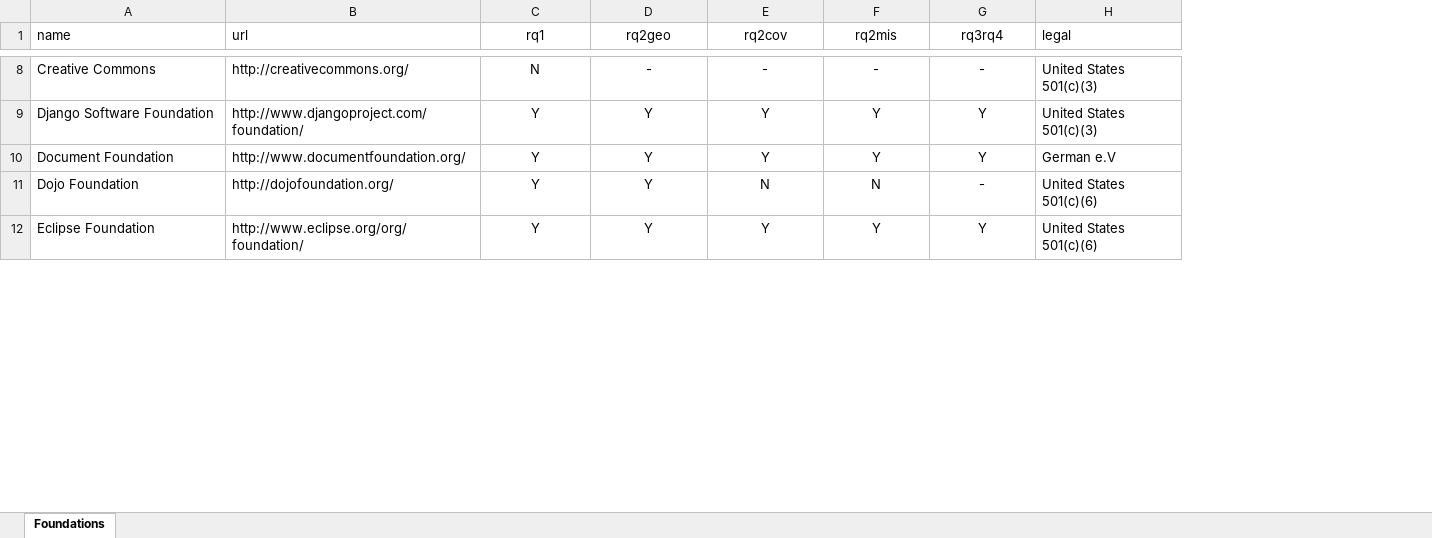
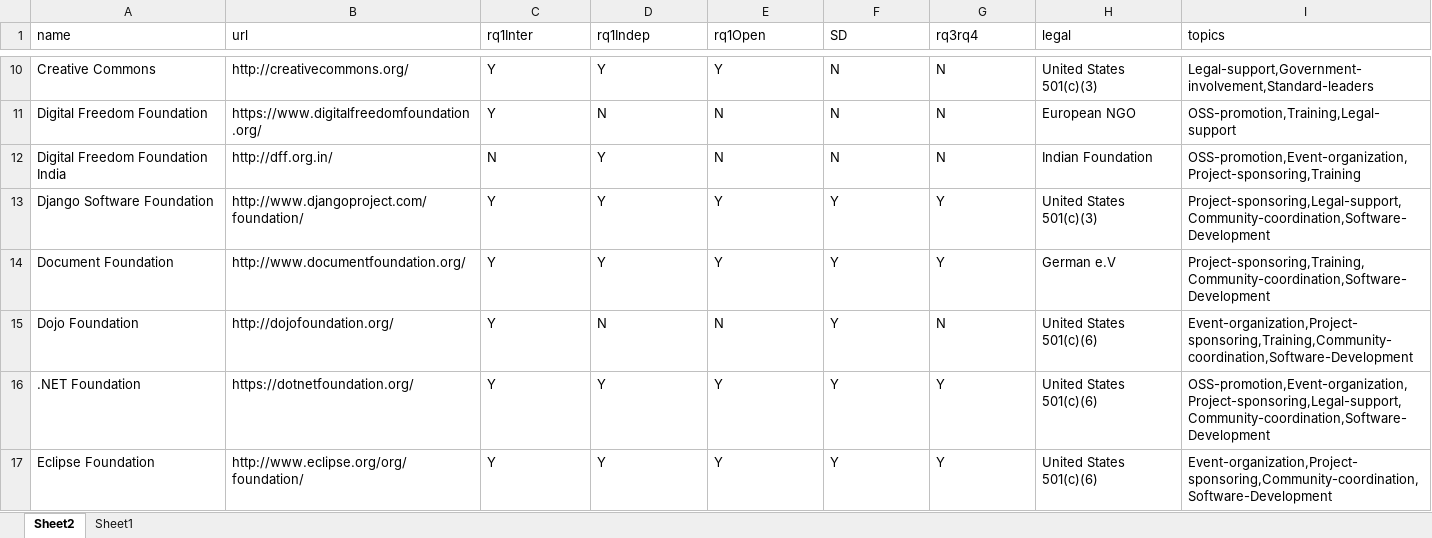
Before and after one commit to SOM-Research/OSSFoundations, an Excel workbook: data/data.xlsx, sheet Sheet2, drawn as a sheet; only a part is shown, gaps mark what is left out; values as stored, in another font and other column widths than the file's, no borders; table styles not drawn; addresses are those after the commit; the diff covers the shown part only; the diff names each change by its address in the sheet, - before the commit and + after, or states it on an @@ line.

Commit message:
Fixing excel data file

```diff
--- a/data/data.xlsx (sheet Sheet2)
+++ b/data/data.xlsx (sheet Sheet2)
-sheet tab: Foundations
+sheet tab: Sheet2
+sheet tab: Sheet1
+column I (topics), row 10: Legal-support,Government-involvement,Standard-leaders; rows 13-15: Project-sponsoring,Legal-support,Community-coordination,Software-Development | Project-sponsoring,Training,Community-coordination,Software-Development | Event-organization,Project-sponsoring,Training,Community-coordination,Software-Development; row 17: Event-organization,Project-sponsoring,Community-coordination,Software-Development
-C1: rq1
+C1: rq1Inter
-C1:G1 alignment: center
+C1:G1 alignment: left
-D1: rq2geo
+D1: rq1Indep
-E1: rq2cov
+E1: rq1Open
-F1: rq2mis
+F1: SD
-C10 (rq1Inter): N
+C10 (rq1Inter): Y
-C10:G10 alignment: center
+C10:G10 alignment: left
-D10 (rq1Indep): -
+D10 (rq1Indep): Y
-E10 (rq1Open): -
+E10 (rq1Open): Y
-F10 (SD): -
+F10 (SD): N
-G10 (rq3rq4): -
+G10 (rq3rq4): N
+row 11: Digital Freedom Foundation | https://www.digitalfreedomfoundation.org/ | Y | N | N | N | N | European NGO | OSS-promotion,Training,Legal-support
+row 12: Digital Freedom Foundation India | http://dff.org.in/ | N | Y | N | N | N | Indian Foundation | OSS-promotion,Event-organization,Project-sponsoring,Training
-C13:G15 alignment: center
+C13:G15 alignment: left
-D15 (rq1Indep): Y
+D15 (rq1Indep): N
-F15 (SD): N
+F15 (SD): Y
-G15 (rq3rq4): -
+G15 (rq3rq4): N
+row 16: .NET Foundation | https://dotnetfoundation.org/ | Y | Y | Y | Y | Y | United States 501(c)(6) | OSS-promotion,Event-organization,Project-sponsoring,Legal-support,Community-coordination,Software-Development
-C17:G17 alignment: center
+C17:G17 alignment: left
```
Also changed, not shown: 12 added rows, 2 removed rows, 260 edited cells and cell formats elsewhere in this sheet.
